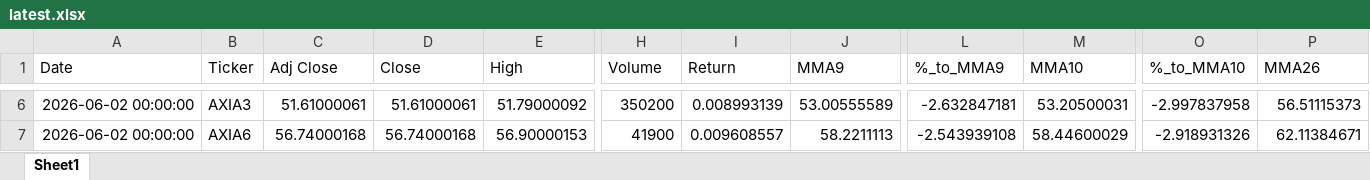
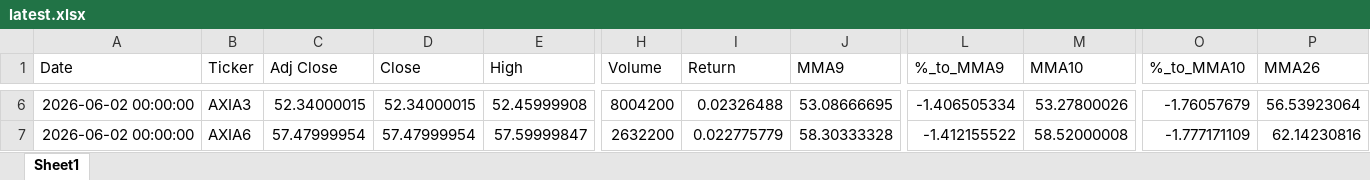
Before and after one commit to GiovanniCharret/robusta_market_analysis, an Excel workbook: site/data/latest.xlsx, sheet Sheet1, drawn as a sheet; only a part is shown, gaps mark what is left out; values as stored, in another font and other column widths than the file's, no borders; the diff covers the shown part only; the diff names each change by its address in the sheet, - before the commit and + after, or states it on an @@ line.

```diff
--- a/site/data/latest.xlsx (sheet Sheet1)
+++ b/site/data/latest.xlsx (sheet Sheet1)
-C6 (Adj Close): 51.61000061
+C6 (Adj Close): 52.34000015
-D6 (Close): 51.61000061
+D6 (Close): 52.34000015
-E6 (High): 51.79000092
+E6 (High): 52.45999908
-H6 (Volume): 350200
+H6 (Volume): 8004200
-I6 (Return): 0.008993139
+I6 (Return): 0.02326488
-J6 (MMA9): 53.00555589
+J6 (MMA9): 53.08666695
-L6 (%_to_MMA9): -2.632847181
+L6 (%_to_MMA9): -1.406505334
-M6 (MMA10): 53.20500031
+M6 (MMA10): 53.27800026
-O6 (%_to_MMA10): -2.997837958
+O6 (%_to_MMA10): -1.76057679
-P6 (MMA26): 56.51115373
+P6 (MMA26): 56.53923064
-C7 (Adj Close): 56.74000168
+C7 (Adj Close): 57.47999954
-D7 (Close): 56.74000168
+D7 (Close): 57.47999954
-E7 (High): 56.90000153
+E7 (High): 57.59999847
-H7 (Volume): 41900
+H7 (Volume): 2632200
-I7 (Return): 0.009608557
+I7 (Return): 0.022775779
-J7 (MMA9): 58.2211113
+J7 (MMA9): 58.30333328
-L7 (%_to_MMA9): -2.543939108
+L7 (%_to_MMA9): -1.412155522
-M7 (MMA10): 58.44600029
+M7 (MMA10): 58.52000008
-O7 (%_to_MMA10): -2.918931326
+O7 (%_to_MMA10): -1.777171109
-P7 (MMA26): 62.11384671
+P7 (MMA26): 62.14230816
```
Also changed, not shown: 1877 edited cells elsewhere in this sheet, 1 other file.
